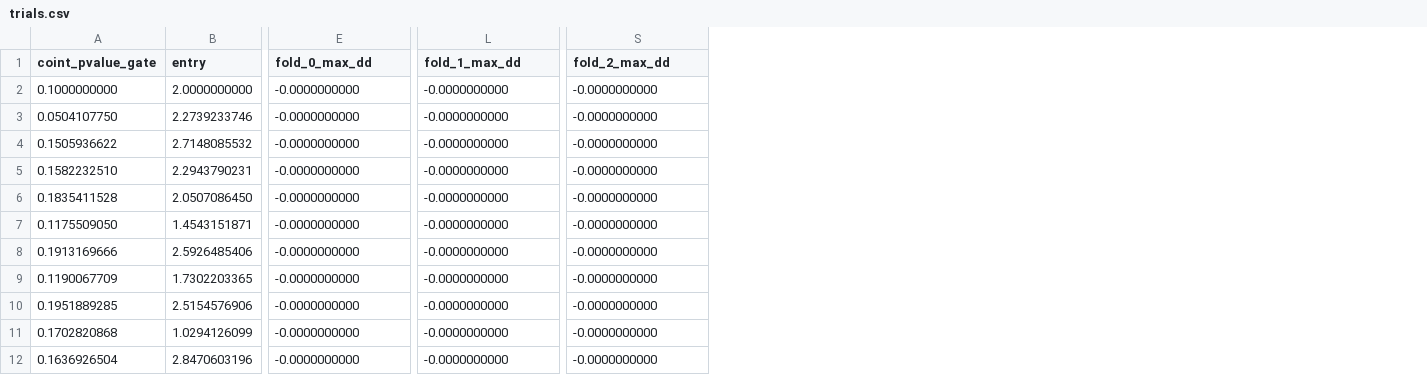
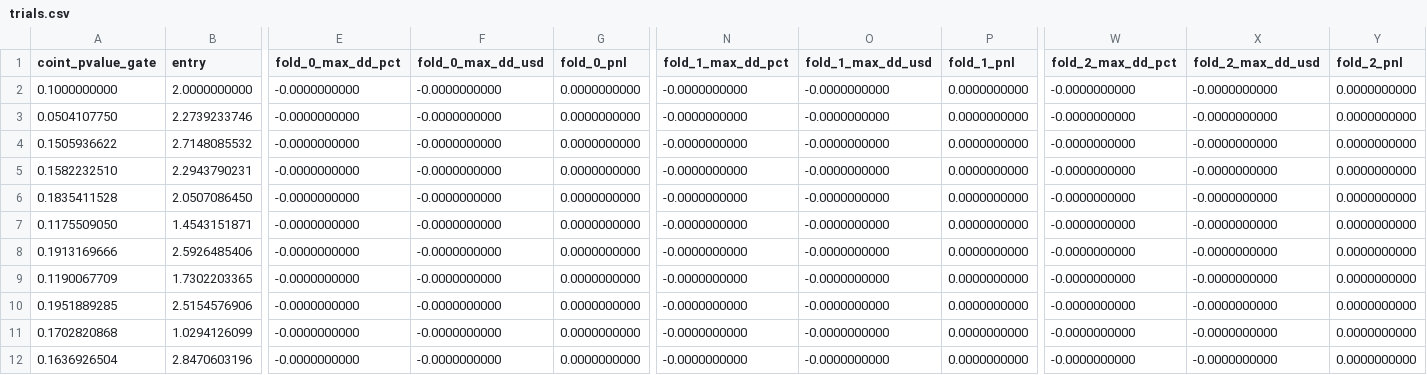
Before and after one commit to CommunityPokeOrg/index-futures-stat-arb, a CSV file: data/results/walkforward/es_spy_5m/trials.csv, drawn as a sheet; only a part is shown, gaps mark what is left out; addresses are those after the commit; the diff names each change by its address in the sheet, - before the commit and + after, or states it on an @@ line.

```diff
--- a/data/results/walkforward/es_spy_5m/trials.csv
+++ b/data/results/walkforward/es_spy_5m/trials.csv
+column F (fold_0_max_dd_usd), rows 2-12: all -0.0000000000
+column G (fold_0_pnl), rows 2-12: all 0.0000000000
+column O (fold_1_max_dd_usd), rows 2-12: all -0.0000000000
+column P (fold_1_pnl), rows 2-12: all 0.0000000000
+column X (fold_2_max_dd_usd), rows 2-12: all -0.0000000000
+column Y (fold_2_pnl), rows 2-12: all 0.0000000000
-E1: fold_0_max_dd
+E1: fold_0_max_dd_pct
-N1: fold_1_max_dd
+N1: fold_1_max_dd_pct
-W1: fold_2_max_dd
+W1: fold_2_max_dd_pct
```
Also changed, not shown: data/results/walkforward/es_spy_5m/folds.csv, data/results/walkforward/es_spy_daily/folds.csv, 15 other files.
